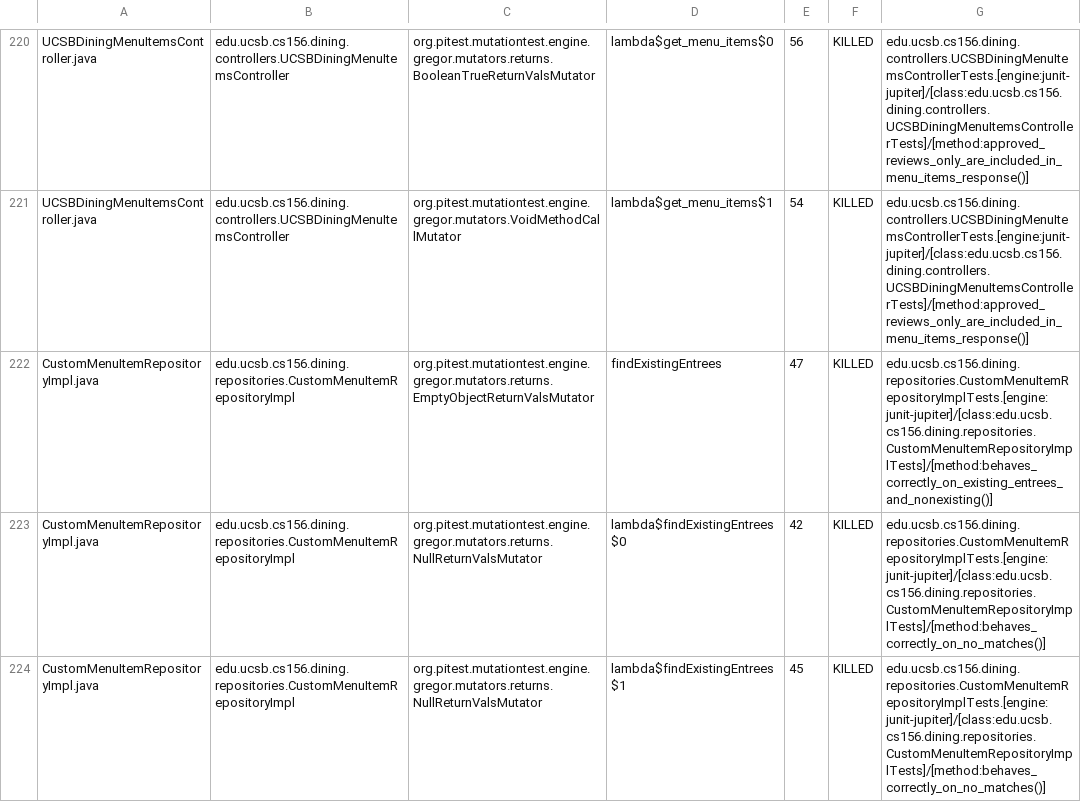
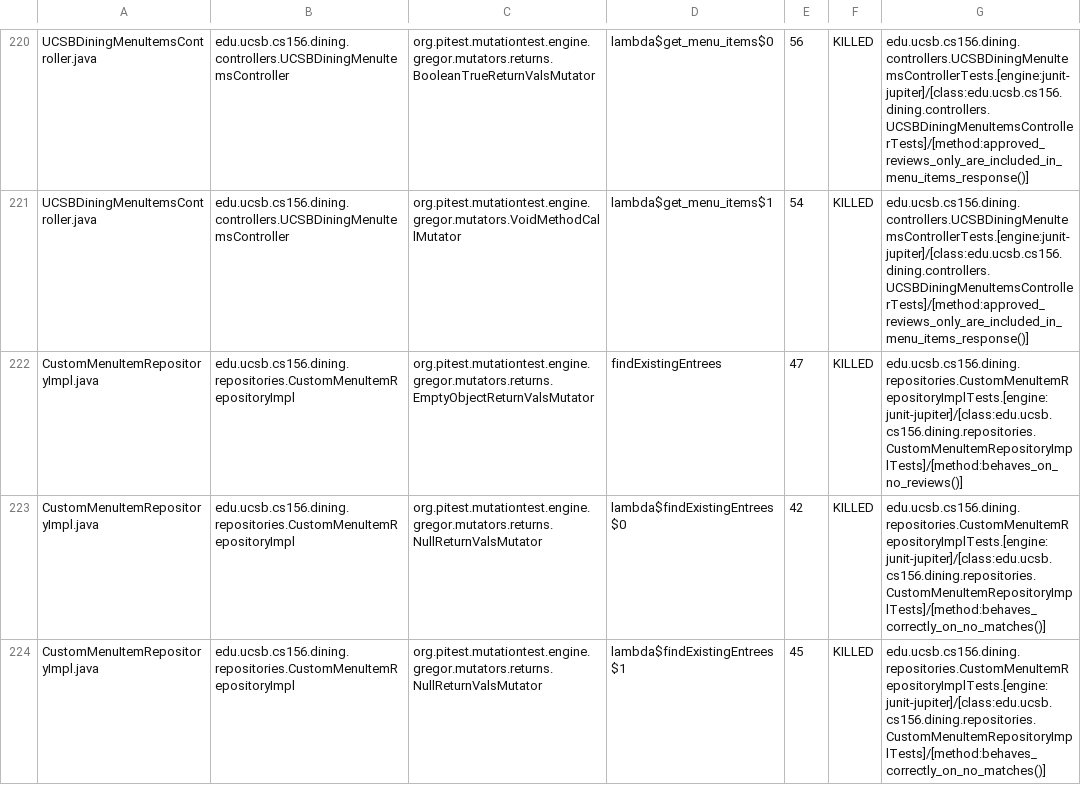
Before and after one commit to ucsb-cs156/proj-dining, a CSV file: prs/152/pitest/mutations.csv, drawn as a sheet; only a part is shown, gaps mark what is left out.

Commit message:
Deploying to gh-pages from @ ucsb-cs156/proj-dining@be91211c13b7a6084b28aec72966868cf930a5de 🚀

```diff
--- a/prs/152/pitest/mutations.csv
+++ b/prs/152/pitest/mutations.csv
@@ -221,3 +221,3 @@ UCSBDiningMenuItemsController.java,edu.ucsb.cs156.dining.controllers.UCSBDiningM
 UCSBDiningMenuItemsController.java,edu.ucsb.cs156.dining.controllers.UCSBDiningMenuItemsController,org.pitest.mutationtest.engine.gregor.mutators.VoidMethodCallMutator,lambda$get_menu_items$1,54,KILLED,edu.ucsb.cs156.dining.controllers.UCSBDiningMenuItemsControllerTests.[engine:junit-jupiter]/[class:edu.ucsb.cs156.dining.controllers.UCSBDiningMenuItemsControllerTests]/[method:approved_reviews_only_are_included_in_menu_items_response()]
-CustomMenuItemRepositoryImpl.java,edu.ucsb.cs156.dining.repositories.CustomMenuItemRepositoryImpl,org.pitest.mutationtest.engine.gregor.mutators.returns.EmptyObjectReturnValsMutator,findExistingEntrees,47,KILLED,edu.ucsb.cs156.dining.repositories.CustomMenuItemRepositoryImplTests.[engine:junit-jupiter]/[class:edu.ucsb.cs156.dining.repositories.CustomMenuItemRepositoryImplTests]/[method:behaves_correctly_on_existing_entrees_and_nonexisting()]
+CustomMenuItemRepositoryImpl.java,edu.ucsb.cs156.dining.repositories.CustomMenuItemRepositoryImpl,org.pitest.mutationtest.engine.gregor.mutators.returns.EmptyObjectReturnValsMutator,findExistingEntrees,47,KILLED,edu.ucsb.cs156.dining.repositories.CustomMenuItemRepositoryImplTests.[engine:junit-jupiter]/[class:edu.ucsb.cs156.dining.repositories.CustomMenuItemRepositoryImplTests]/[method:behaves_on_no_reviews()]
 CustomMenuItemRepositoryImpl.java,edu.ucsb.cs156.dining.repositories.CustomMenuItemRepositoryImpl,org.pitest.mutationtest.engine.gregor.mutators.returns.NullReturnValsMutator,lambda$findExistingEntrees$0,42,KILLED,edu.ucsb.cs156.dining.repositories.CustomMenuItemRepositoryImplTests.[engine:junit-jupiter]/[class:edu.ucsb.cs156.dining.repositories.CustomMenuItemRepositoryImplTests]/[method:behaves_correctly_on_no_matches()]
```
Also changed, not shown: 26 other files.
